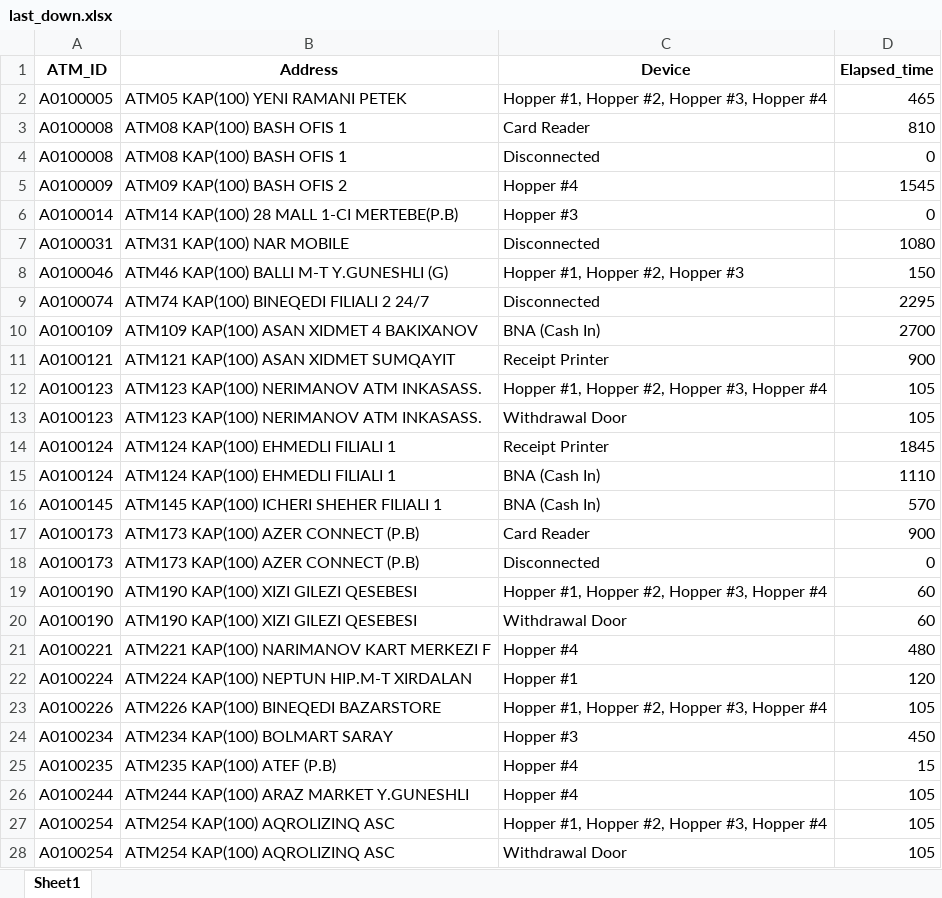
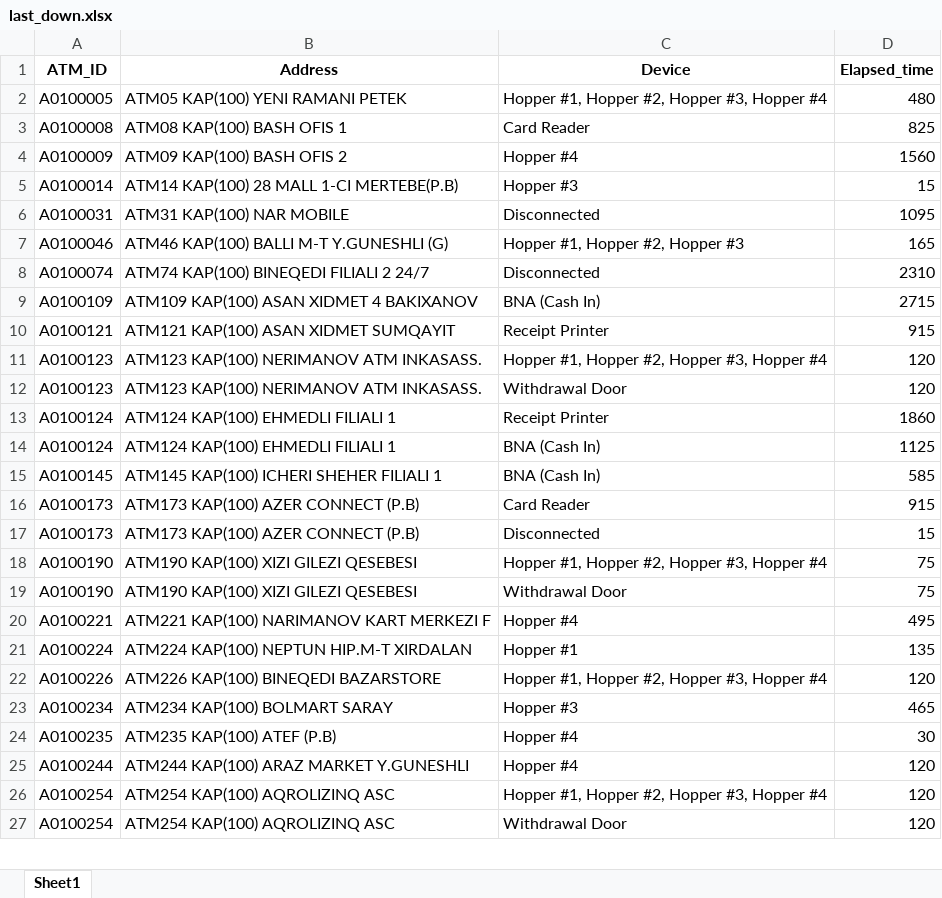
Before and after one commit to kbturgut090/fimi, an Excel workbook: last_down.xlsx, sheet Sheet1, drawn as a sheet; only a part is shown; values as stored, in another font and other column widths than the file's, no borders; removed rows and columns are numbered as before the commit, all else as after; the diff covers the shown part only; the diff names each change by its address in the sheet, - before the commit and + after, or states it on an @@ line.

```diff
--- a/last_down.xlsx (sheet Sheet1)
+++ b/last_down.xlsx (sheet Sheet1)
-D2 (Elapsed_time): 465
+D2 (Elapsed_time): 480
-D3 (Elapsed_time): 810
+D3 (Elapsed_time): 825
-row 4: A0100008 | ATM08 KAP(100) BASH OFIS 1 | Disconnected | 0
-D4 (Elapsed_time): 1545
+D4 (Elapsed_time): 1560
-D5 (Elapsed_time): 0
+D5 (Elapsed_time): 15
-D6 (Elapsed_time): 1080
+D6 (Elapsed_time): 1095
-D7 (Elapsed_time): 150
+D7 (Elapsed_time): 165
-D8 (Elapsed_time): 2295
+D8 (Elapsed_time): 2310
-D9 (Elapsed_time): 2700
+D9 (Elapsed_time): 2715
-D10 (Elapsed_time): 900
+D10 (Elapsed_time): 915
-D11:D12 (Elapsed_time): 105
+D11:D12 (Elapsed_time): 120
-D13 (Elapsed_time): 1845
+D13 (Elapsed_time): 1860
-D14 (Elapsed_time): 1110
+D14 (Elapsed_time): 1125
-D15 (Elapsed_time): 570
+D15 (Elapsed_time): 585
-D16 (Elapsed_time): 900
+D16 (Elapsed_time): 915
-D17 (Elapsed_time): 0
+D17 (Elapsed_time): 15
-D18:D19 (Elapsed_time): 60
+D18:D19 (Elapsed_time): 75
-D20 (Elapsed_time): 480
+D20 (Elapsed_time): 495
-D21 (Elapsed_time): 120
+D21 (Elapsed_time): 135
-D22 (Elapsed_time): 105
+D22 (Elapsed_time): 120
-D23 (Elapsed_time): 450
+D23 (Elapsed_time): 465
-D24 (Elapsed_time): 15
+D24 (Elapsed_time): 30
-D25:D27 (Elapsed_time): 105
+D25:D27 (Elapsed_time): 120
```
Also changed, not shown: other rows of this sheet.
